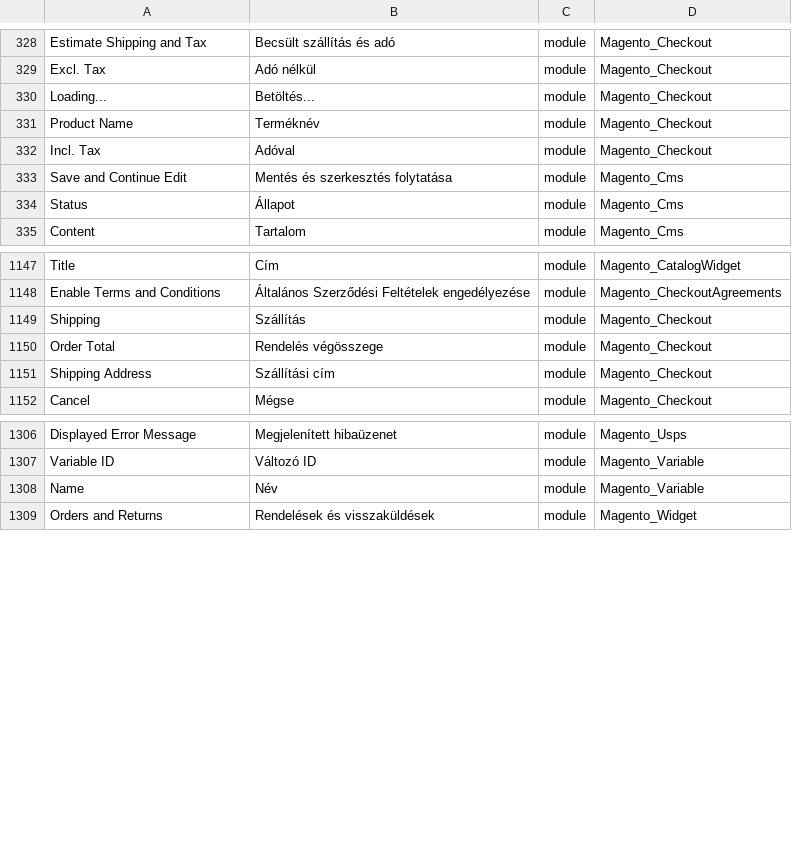
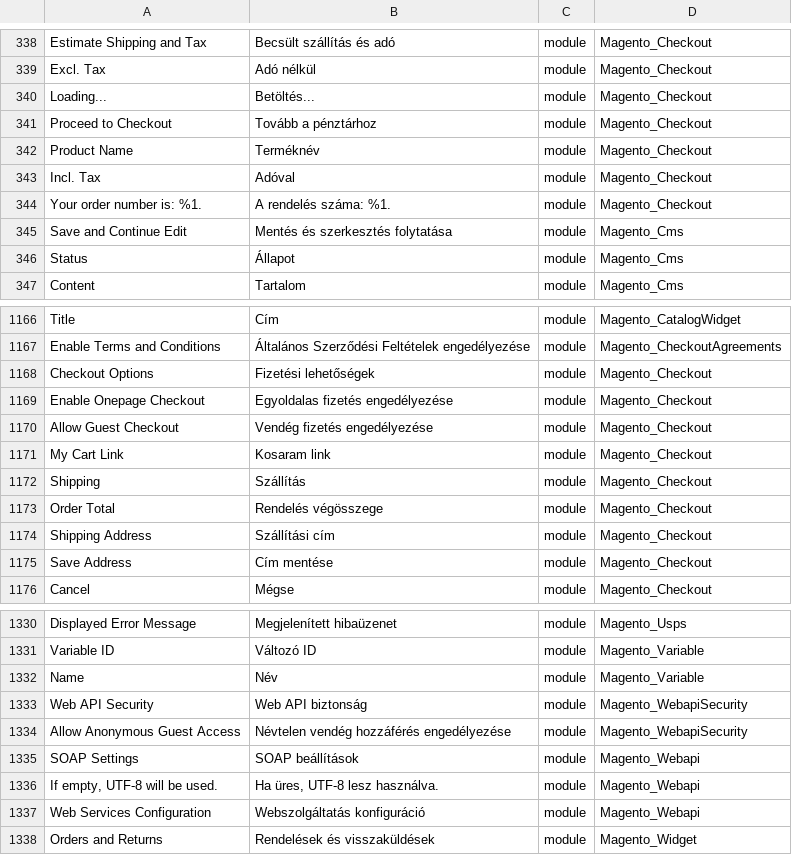
Before and after one commit to Magento2Translations/language_hu_hu, a CSV file: hu_HU.csv, drawn as a sheet; only a part is shown, gaps mark what is left out; the diff covers the shown part only; the diff names each change by its address in the sheet, - before the commit and + after, or states it on an @@ line.

```diff
--- a/hu_HU.csv
+++ b/hu_HU.csv
+row 341: Proceed to Checkout | Tovább a pénztárhoz | module | Magento_Checkout
+row 344: Your order number is: %1. | A rendelés száma: %1. | module | Magento_Checkout
+row 1168: Checkout Options | Fizetési lehetőségek | module | Magento_Checkout
+row 1169: Enable Onepage Checkout | Egyoldalas fizetés engedélyezése | module | Magento_Checkout
+row 1170: Allow Guest Checkout | Vendég fizetés engedélyezése | module | Magento_Checkout
+row 1171: My Cart Link | Kosaram link | module | Magento_Checkout
+row 1175: Save Address | Cím mentése | module | Magento_Checkout
+row 1333: Web API Security | Web API biztonság | module | Magento_WebapiSecurity
+row 1334: Allow Anonymous Guest Access | Névtelen vendég hozzáférés engedélyezése | module | Magento_WebapiSecurity
+row 1335: SOAP Settings | SOAP beállítások | module | Magento_Webapi
+row 1336: If empty, UTF-8 will be used. | Ha üres, UTF-8 lesz használva. | module | Magento_Webapi
+row 1337: Web Services Configuration | Webszolgáltatás konfiguráció | module | Magento_Webapi
```
Also changed, not shown: 17 added rows elsewhere in this file, 1 other file.
